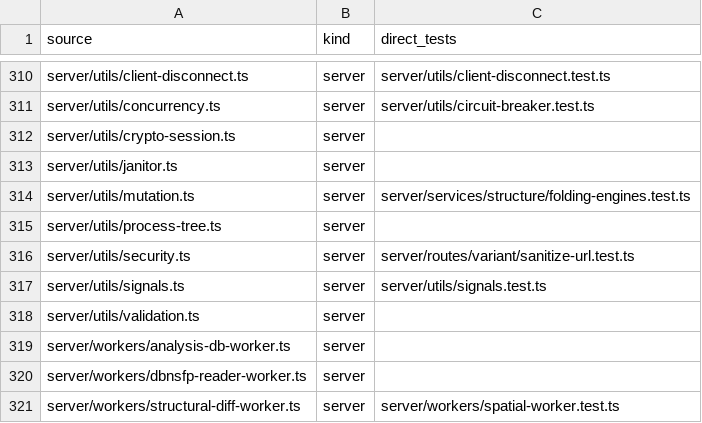
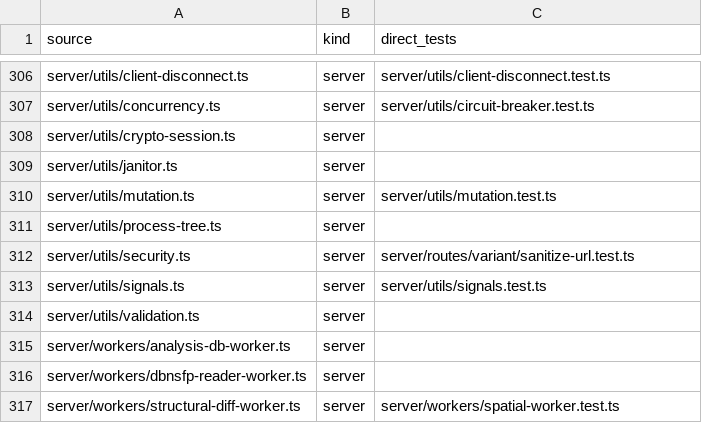
Before and after one commit to Huthaifa-HajAhmad/Missense-Structural-Explorer, a CSV file: doc/code-map/test-map-server.csv, drawn as a sheet; only a part is shown, gaps mark what is left out; the diff covers the shown part only.

```diff
--- a/doc/code-map/test-map-server.csv
+++ b/doc/code-map/test-map-server.csv
@@ -313,3 +309,3 @@ server/utils/crypto-session.ts,server,
 server/utils/janitor.ts,server,
-server/utils/mutation.ts,server,server/services/structure/folding-engines.test.ts
+server/utils/mutation.ts,server,server/utils/mutation.test.ts
 server/utils/process-tree.ts,server,
```
Also changed, not shown: 4 removed rows and 1 edited cell elsewhere in this file, doc/code-map/routes.csv, 57 other files.
